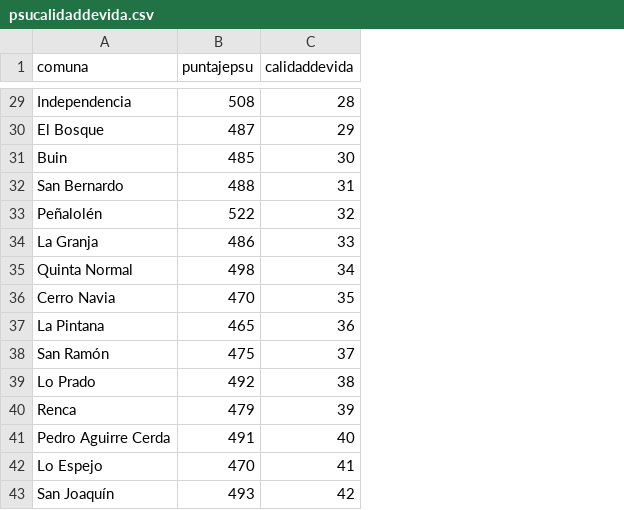
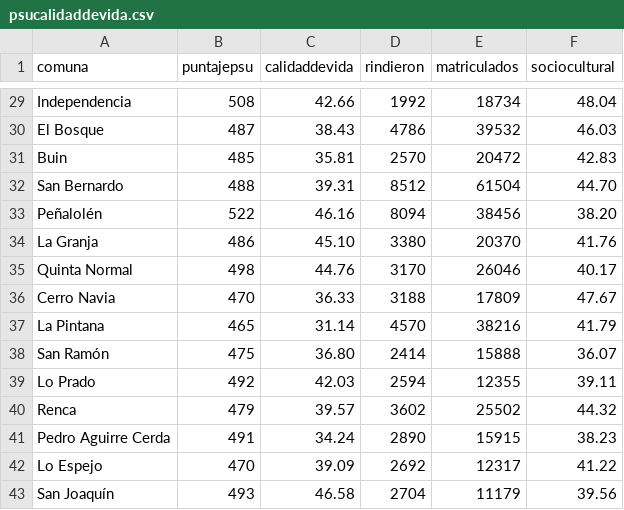
Before and after one commit to luissalazarfigueroa/Evaluacion2, a CSV file: psucalidaddevida.csv, drawn as a sheet; only a part is shown, gaps mark what is left out; the diff covers the shown part only; the diff names each change by its address in the sheet, - before the commit and + after, or states it on an @@ line.

```diff
--- a/psucalidaddevida.csv
+++ b/psucalidaddevida.csv
+column D (rindieron), rows 29-43: 1992 | 4786 | 2570 | 8512 | 8094 | 3380 | 3170 | 3188 | 4570 | 2414 | 2594 | 3602 | 2890 | 2692 | 2704
+column E (matriculados), rows 29-43: 18734 | 39532 | 20472 | 61504 | 38456 | 20370 | 26046 | 17809 | 38216 | 15888 | 12355 | 25502 | 15915 | 12317 | 11179
+column F (sociocultural), rows 29-43: 48.04 | 46.03 | 42.83 | 44.70 | 38.20 | 41.76 | 40.17 | 47.67 | 41.79 | 36.07 | 39.11 | 44.32 | 38.23 | 41.22 | 39.56
-C29 (calidaddevida): 28
+C29 (calidaddevida): 42.66
-C30 (calidaddevida): 29
+C30 (calidaddevida): 38.43
-C31 (calidaddevida): 30
+C31 (calidaddevida): 35.81
-C32 (calidaddevida): 31
+C32 (calidaddevida): 39.31
-C33 (calidaddevida): 32
+C33 (calidaddevida): 46.16
-C34 (calidaddevida): 33
+C34 (calidaddevida): 45.10
-C35 (calidaddevida): 34
+C35 (calidaddevida): 44.76
-C36 (calidaddevida): 35
+C36 (calidaddevida): 36.33
-C37 (calidaddevida): 36
+C37 (calidaddevida): 31.14
-C38 (calidaddevida): 37
+C38 (calidaddevida): 36.80
-C39 (calidaddevida): 38
+C39 (calidaddevida): 42.03
-C40 (calidaddevida): 39
+C40 (calidaddevida): 39.57
-C41 (calidaddevida): 40
+C41 (calidaddevida): 34.24
-C42 (calidaddevida): 41
+C42 (calidaddevida): 39.09
-C43 (calidaddevida): 42
+C43 (calidaddevida): 46.58
```
Also changed, not shown: 28 edited cells elsewhere in this file.
